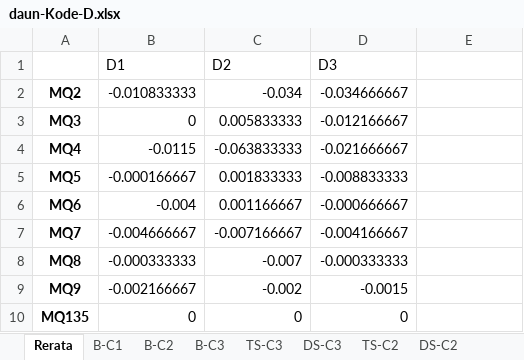
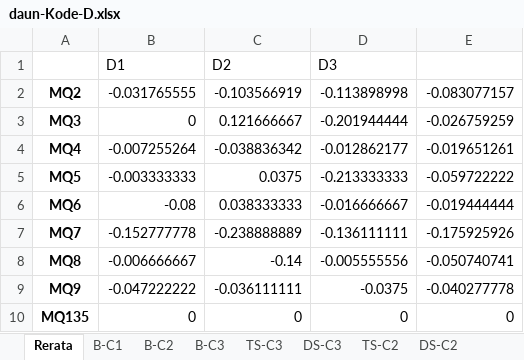
Before and after one commit to Putriwa267/Analisis_Data, an Excel workbook: raw-data/berdasarkan kode daun/daun-Kode-D.xlsx, sheet Rerata, drawn as a sheet; values as stored, in another font and other column widths than the file's, no borders; charts and pictures not drawn; the diff names each change by its address in the sheet, - before the commit and + after, or states it on an @@ line.

```diff
--- a/raw-data/berdasarkan kode daun/daun-Kode-D.xlsx (sheet Rerata)
+++ b/raw-data/berdasarkan kode daun/daun-Kode-D.xlsx (sheet Rerata)
-B2 (D1): -0.010833333
+B2 (D1): -0.031765555
-C2 (D2): -0.034
+C2 (D2): -0.103566919
-D2 (D3): -0.034666667
+D2 (D3): -0.113898998
-E2: (empty)
+E2: -0.083077157
-C3 (D2): 0.005833333
+C3 (D2): 0.121666667
-D3 (D3): -0.012166667
+D3 (D3): -0.201944444
-E3: (empty)
+E3: -0.026759259
-B4 (D1): -0.0115
+B4 (D1): -0.007255264
-C4 (D2): -0.063833333
+C4 (D2): -0.038836342
-D4 (D3): -0.021666667
+D4 (D3): -0.012862177
-E4: (empty)
+E4: -0.019651261
-B5 (D1): -0.000166667
+B5 (D1): -0.003333333
-C5 (D2): 0.001833333
+C5 (D2): 0.0375
-D5 (D3): -0.008833333
+D5 (D3): -0.213333333
-E5: (empty)
+E5: -0.059722222
-B6 (D1): -0.004
+B6 (D1): -0.08
-C6 (D2): 0.001166667
+C6 (D2): 0.038333333
-D6 (D3): -0.000666667
+D6 (D3): -0.016666667
-E6: (empty)
+E6: -0.019444444
-B7 (D1): -0.004666667
+B7 (D1): -0.152777778
-C7 (D2): -0.007166667
+C7 (D2): -0.238888889
-D7 (D3): -0.004166667
+D7 (D3): -0.136111111
-E7: (empty)
+E7: -0.175925926
-B8 (D1): -0.000333333
+B8 (D1): -0.006666667
-C8 (D2): -0.007
+C8 (D2): -0.14
-D8 (D3): -0.000333333
+D8 (D3): -0.005555556
-E8: (empty)
+E8: -0.050740741
-B9 (D1): -0.002166667
+B9 (D1): -0.047222222
-C9 (D2): -0.002
+C9 (D2): -0.036111111
-D9 (D3): -0.0015
+D9 (D3): -0.0375
-E9: (empty)
+E9: -0.040277778
-E10: (empty)
+E10: 0
```
Also changed, not shown: sheet B-C2, sheet B-C1, sheet B-C3, formulas that keep their value, charts or pictures, raw-data/berdasarkan kode daun/daun-Kode-A.xlsx, raw-data/berdasarkan kode daun/daun-Kode-B.xlsx, 38 other files.
